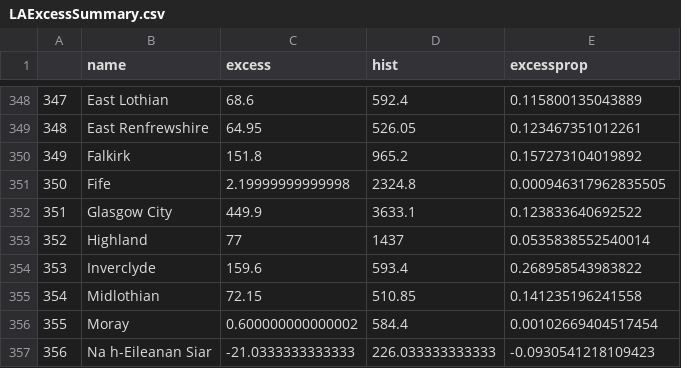
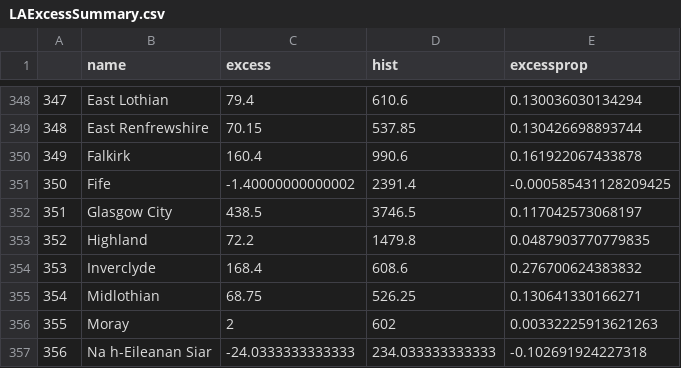
Before and after one commit to VictimOfMaths/COVID_LA_Plots, a CSV file: LAExcessSummary.csv, drawn as a sheet; only a part is shown, gaps mark what is left out; the diff covers the shown part only.

```diff
--- a/LAExcessSummary.csv
+++ b/LAExcessSummary.csv
@@ -348,10 +348,10 @@
-"347","East Lothian",68.6,592.4,0.115800135043889
-"348","East Renfrewshire",64.95,526.05,0.123467351012261
-"349","Falkirk",151.8,965.2,0.157273104019892
-"350","Fife",2.19999999999998,2324.8,0.000946317962835505
-"351","Glasgow City",449.9,3633.1,0.123833640692522
-"352","Highland",77,1437,0.0535838552540014
-"353","Inverclyde",159.6,593.4,0.268958543983822
-"354","Midlothian",72.15,510.85,0.141235196241558
-"355","Moray",0.600000000000002,584.4,0.00102669404517454
-"356","Na h-Eileanan Siar",-21.0333333333333,226.033333333333,-0.0930541218109423
+"347","East Lothian",79.4,610.6,0.130036030134294
+"348","East Renfrewshire",70.15,537.85,0.130426698893744
+"349","Falkirk",160.4,990.6,0.161922067433878
+"350","Fife",-1.40000000000002,2391.4,-0.000585431128209425
+"351","Glasgow City",438.5,3746.5,0.117042573068197
+"352","Highland",72.2,1479.8,0.0487903770779835
+"353","Inverclyde",168.4,608.6,0.276700624383832
+"354","Midlothian",68.75,526.25,0.130641330166271
+"355","Moray",2,602,0.00332225913621263
+"356","Na h-Eileanan Siar",-24.0333333333333,234.033333333333,-0.102691924227318
```
Also changed, not shown: 69 edited cells elsewhere in this file, 3 other files.
